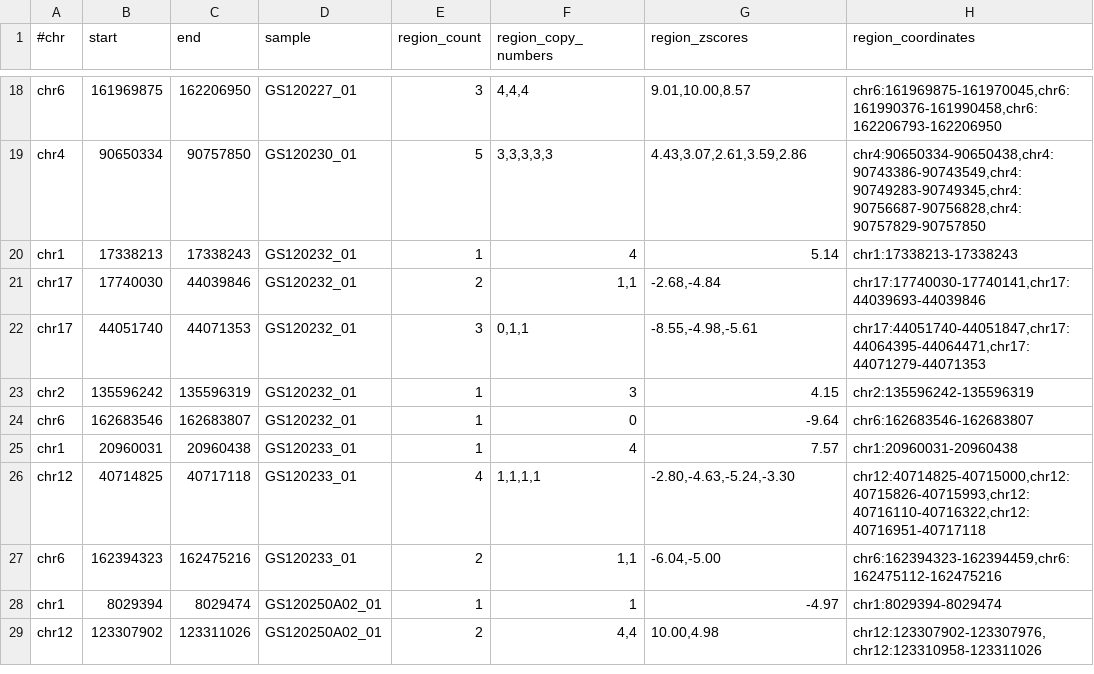
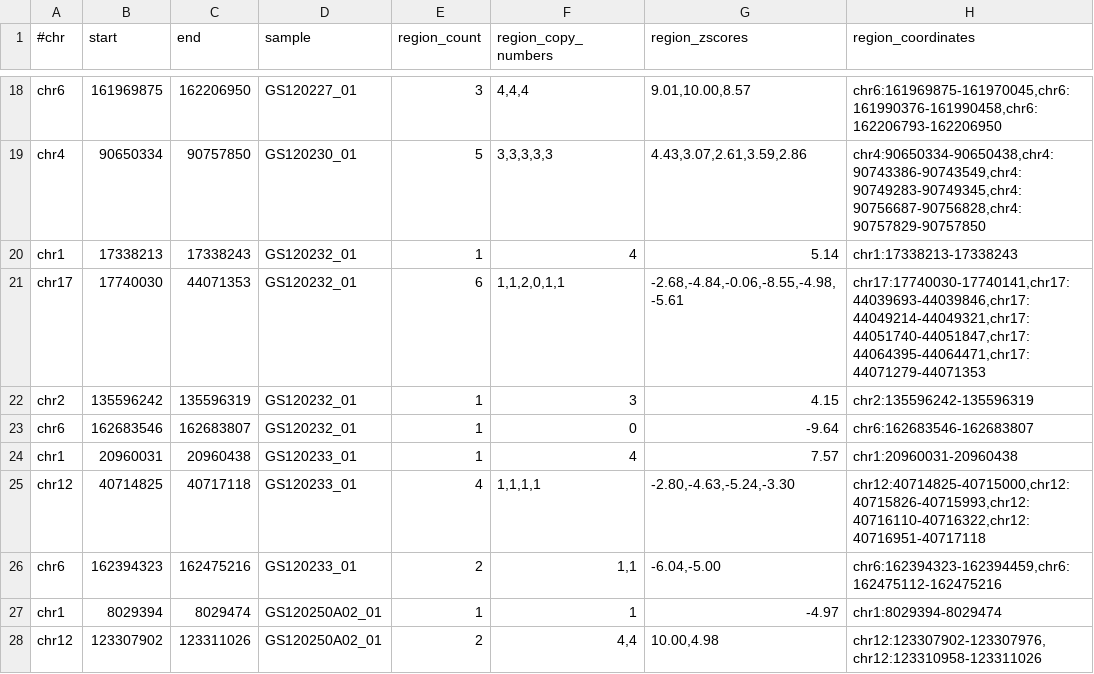
Before and after one commit to imgag/ngs-bits, a TSV file: src/tools-TEST/data_out/CnvHunter_out1.tsv, drawn as a sheet; only a part is shown, gaps mark what is left out.

```diff
--- a/src/tools-TEST/data_out/CnvHunter_out1.tsv
+++ b/src/tools-TEST/data_out/CnvHunter_out1.tsv
@@ -20,4 +20,3 @@ chr4	90650334	90757850	GS120230_01	5	3,3,3,3,3	4.43,3.07,2.61,3.59,2.86	chr4:906
 chr1	17338213	17338243	GS120232_01	1	4	5.14	chr1:17338213-17338243
-chr17	17740030	44039846	GS120232_01	2	1,1	-2.68,-4.84	chr17:17740030-17740141,chr17:44039693-44039846
-chr17	44051740	44071353	GS120232_01	3	0,1,1	-8.55,-4.98,-5.61	chr17:44051740-44051847,chr17:44064395-44064471,chr17:44071279-44071353
+chr17	17740030	44071353	GS120232_01	6	1,1,2,0,1,1	-2.68,-4.84,-0.06,-8.55,-4.98,-5.61	chr17:17740030-17740141,chr17:44039693-44039846,chr17:44049214-44049321,chr17:44051740-44051847,chr17:44064395-44064471,chr17:44071279-44071353
 chr2	135596242	135596319	GS120232_01	1	3	4.15	chr2:135596242-135596319
```
Also changed, not shown: src/tools-TEST/data_out/CnvHunter_out1_samples.tsv, src/tools-TEST/data_out/CnvHunter_out2.tsv, 4 other files.
